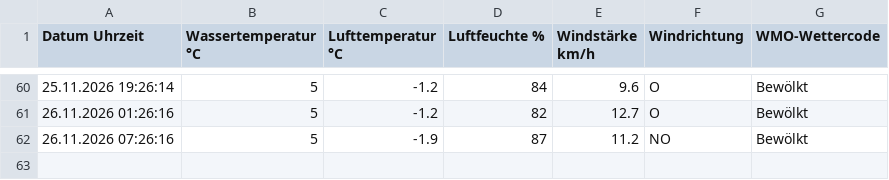
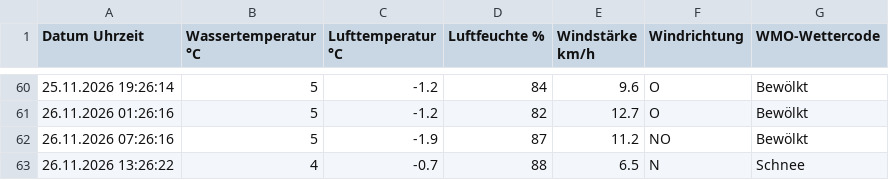
Before and after one commit to karl-hape/surftown-temperature, a CSV file: wassertemperatur.csv, drawn as a sheet; only a part is shown, gaps mark what is left out; the diff names each change by its address in the sheet, - before the commit and + after, or states it on an @@ line.

```diff
--- a/wassertemperatur.csv
+++ b/wassertemperatur.csv
+row 63: 26.11.2026 13:26:22 | 4 | -0.7 | 88 | 6.5 | N | Schnee
```
